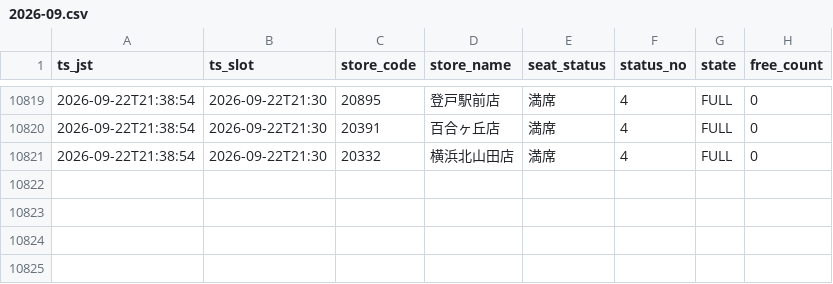
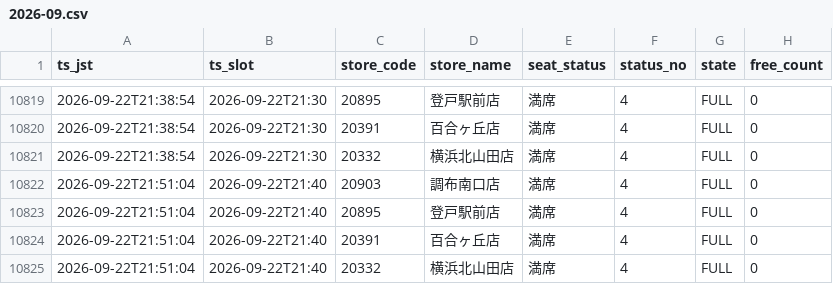
Before and after one commit to masa9231941-svg/kaikatsu-darts-notify, a CSV file: data/log/2026-09.csv, drawn as a sheet; only a part is shown, gaps mark what is left out.

```diff
--- a/data/log/2026-09.csv
+++ b/data/log/2026-09.csv
@@ -10821 +10821,5 @@ ts_jst,ts_slot,store_code,store_name,seat_status,status_no,state,free_count
 2026-09-22T21:38:54,2026-09-22T21:30,20332,横浜北山田店,満席,4,FULL,0
+2026-09-22T21:51:04,2026-09-22T21:40,20903,調布南口店,満席,4,FULL,0
+2026-09-22T21:51:04,2026-09-22T21:40,20895,登戸駅前店,満席,4,FULL,0
+2026-09-22T21:51:04,2026-09-22T21:40,20391,百合ヶ丘店,満席,4,FULL,0
+2026-09-22T21:51:04,2026-09-22T21:40,20332,横浜北山田店,満席,4,FULL,0
```
Also changed, not shown: 1 other file.
